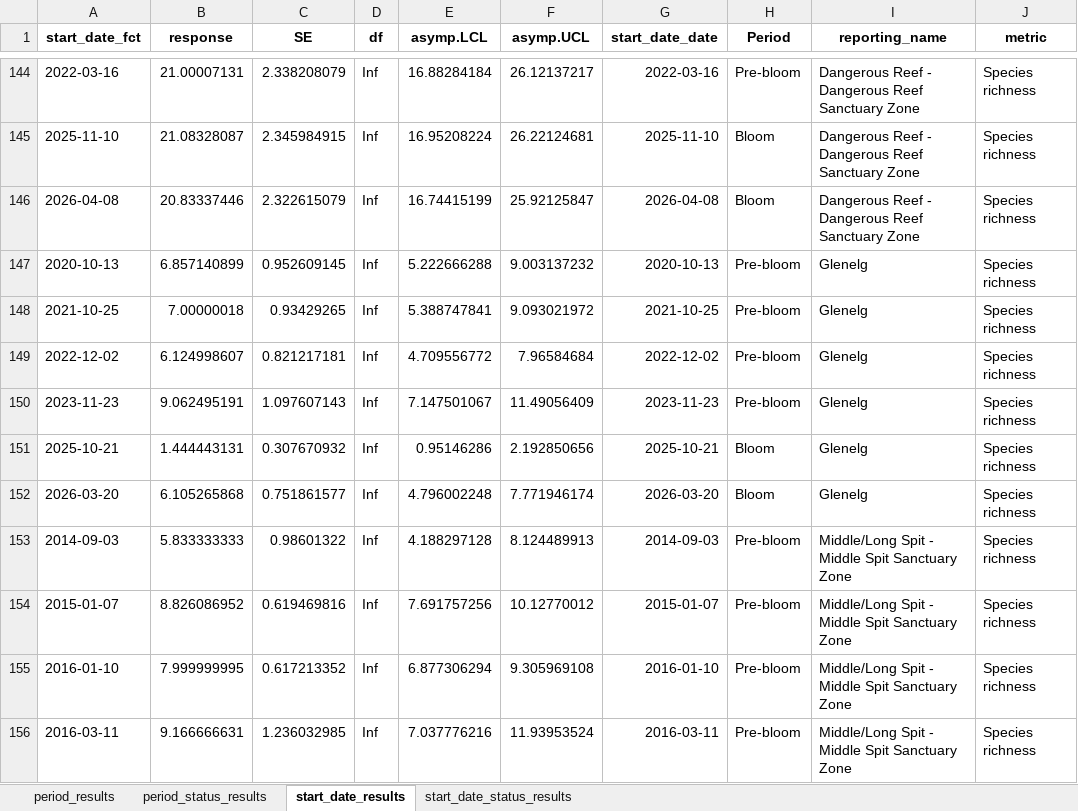
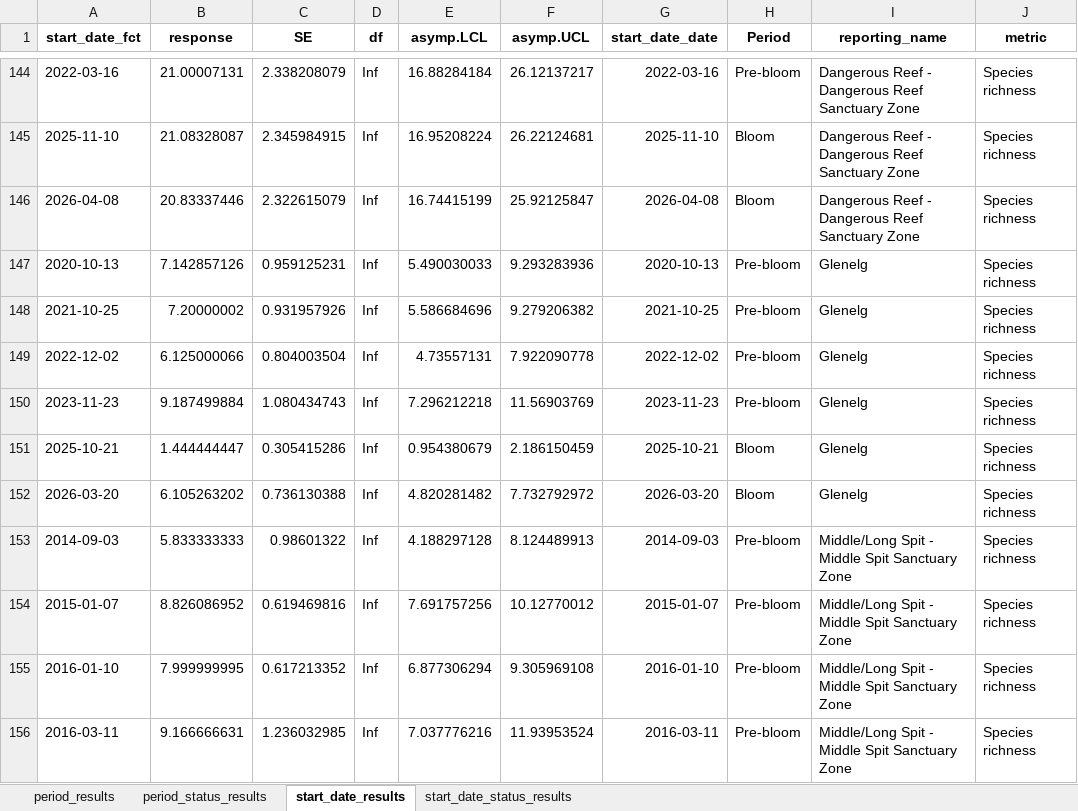
Before and after one commit to UWA-Marine-Ecology-Group-projects/DEW-SA-HAB-dashboard, an Excel workbook: model_results/model_results.xlsx, sheet start_date_results, drawn as a sheet; only a part is shown, gaps mark what is left out; values as stored, in another font and other column widths than the file's, no borders; the diff covers the shown part only; the diff names each change by its address in the sheet, - before the commit and + after, or states it on an @@ line.

```diff
--- a/model_results/model_results.xlsx (sheet start_date_results)
+++ b/model_results/model_results.xlsx (sheet start_date_results)
-B147 (response): 6.857140899
+B147 (response): 7.142857126
-C147 (SE): 0.952609145
+C147 (SE): 0.959125231
-E147 (asymp.LCL): 5.222666288
+E147 (asymp.LCL): 5.490030033
-F147 (asymp.UCL): 9.003137232
+F147 (asymp.UCL): 9.293283936
-B148 (response): 7.00000018
+B148 (response): 7.20000002
-C148 (SE): 0.93429265
+C148 (SE): 0.931957926
-E148 (asymp.LCL): 5.388747841
+E148 (asymp.LCL): 5.586684696
-F148 (asymp.UCL): 9.093021972
+F148 (asymp.UCL): 9.279206382
-B149 (response): 6.124998607
+B149 (response): 6.125000066
-C149 (SE): 0.821217181
+C149 (SE): 0.804003504
-E149 (asymp.LCL): 4.709556772
+E149 (asymp.LCL): 4.73557131
-F149 (asymp.UCL): 7.96584684
+F149 (asymp.UCL): 7.922090778
-B150 (response): 9.062495191
+B150 (response): 9.187499884
-C150 (SE): 1.097607143
+C150 (SE): 1.080434743
-E150 (asymp.LCL): 7.147501067
+E150 (asymp.LCL): 7.296212218
-F150 (asymp.UCL): 11.49056409
+F150 (asymp.UCL): 11.56903769
-B151 (response): 1.444443131
+B151 (response): 1.444444447
-C151 (SE): 0.307670932
+C151 (SE): 0.305415286
-E151 (asymp.LCL): 0.95146286
+E151 (asymp.LCL): 0.954380679
-F151 (asymp.UCL): 2.192850656
+F151 (asymp.UCL): 2.186150459
-B152 (response): 6.105265868
+B152 (response): 6.105263202
-C152 (SE): 0.751861577
+C152 (SE): 0.736130388
-E152 (asymp.LCL): 4.796002248
+E152 (asymp.LCL): 4.820281482
-F152 (asymp.UCL): 7.771946174
+F152 (asymp.UCL): 7.732792972
```
Also changed, not shown: 24 edited cells elsewhere in this sheet, sheet start_date_status_results, sheet period_results, sheet period_status_results, 50 other files.
